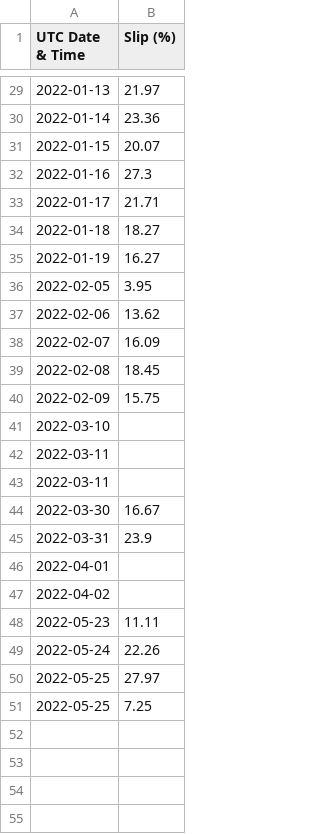
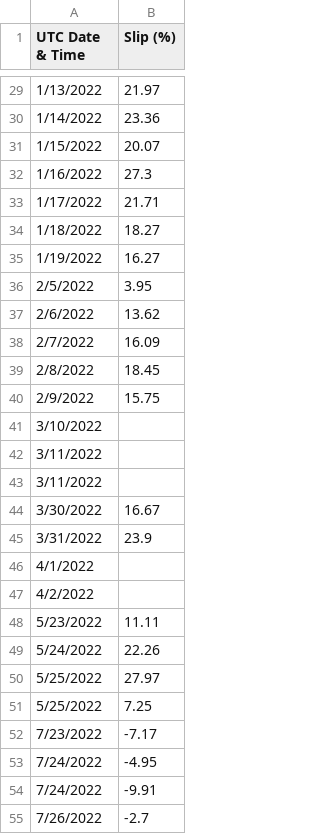
Before and after one commit to Yogi252000/GCL-TAPI, a CSV file: data6.csv, drawn as a sheet; only a part is shown, gaps mark what is left out; the diff covers the shown part only.

```diff
--- a/data6.csv
+++ b/data6.csv
@@ -29,23 +29,27 @@ UTC Date & Time,Slip (%)
-2022-01-13,21.97
-2022-01-14,23.36
-2022-01-15,20.07
-2022-01-16,27.3
-2022-01-17,21.71
-2022-01-18,18.27
-2022-01-19,16.27
-2022-02-05,3.95
-2022-02-06,13.62
-2022-02-07,16.09
-2022-02-08,18.45
-2022-02-09,15.75
-2022-03-10,
-2022-03-11,
-2022-03-11,
-2022-03-30,16.67
-2022-03-31,23.9
-2022-04-01,
-2022-04-02,
-2022-05-23,11.11
-2022-05-24,22.26
-2022-05-25,27.97
-2022-05-25,7.25
+1/13/2022,21.97
+1/14/2022,23.36
+1/15/2022,20.07
+1/16/2022,27.3
+1/17/2022,21.71
+1/18/2022,18.27
+1/19/2022,16.27
+2/5/2022,3.95
+2/6/2022,13.62
+2/7/2022,16.09
+2/8/2022,18.45
+2/9/2022,15.75
+3/10/2022,
+3/11/2022,
+3/11/2022,
+3/30/2022,16.67
+3/31/2022,23.9
+4/1/2022,
+4/2/2022,
+5/23/2022,11.11
+5/24/2022,22.26
+5/25/2022,27.97
+5/25/2022,7.25
+7/23/2022,-7.17
+7/24/2022,-4.95
+7/24/2022,-9.91
+7/26/2022,-2.7
```
Also changed, not shown: 15 added rows and 27 edited cells elsewhere in this file.
